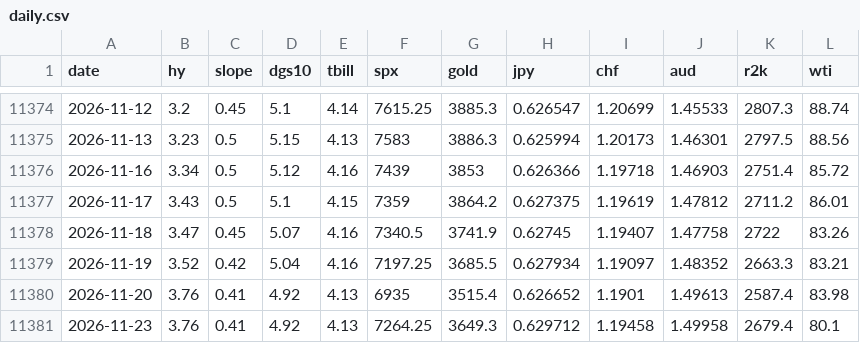
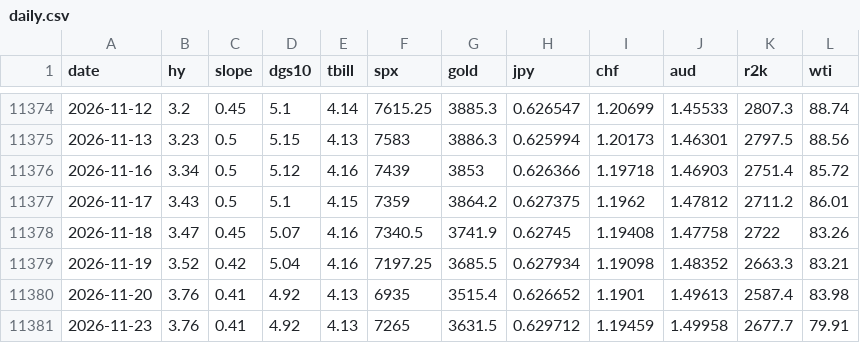
Before and after one commit to jbirnie209/strategy-dashboard, a CSV file: data/daily.csv, drawn as a sheet; only a part is shown, gaps mark what is left out.

```diff
--- a/data/daily.csv
+++ b/data/daily.csv
@@ -11376,6 +11376,6 @@ date,hy,slope,dgs10,tbill,spx,gold,jpy,chf,aud,r2k,wti
 2026-11-16,3.34,0.5,5.12,4.16,7439,3853,0.626366,1.19718,1.46903,2751.4,85.72
-2026-11-17,3.43,0.5,5.1,4.15,7359,3864.2,0.627375,1.19619,1.47812,2711.2,86.01
-2026-11-18,3.47,0.45,5.07,4.16,7340.5,3741.9,0.62745,1.19407,1.47758,2722,83.26
-2026-11-19,3.52,0.42,5.04,4.16,7197.25,3685.5,0.627934,1.19097,1.48352,2663.3,83.21
+2026-11-17,3.43,0.5,5.1,4.15,7359,3864.2,0.627375,1.1962,1.47812,2711.2,86.01
+2026-11-18,3.47,0.45,5.07,4.16,7340.5,3741.9,0.62745,1.19408,1.47758,2722,83.26
+2026-11-19,3.52,0.42,5.04,4.16,7197.25,3685.5,0.627934,1.19098,1.48352,2663.3,83.21
 2026-11-20,3.76,0.41,4.92,4.13,6935,3515.4,0.626652,1.1901,1.49613,2587.4,83.98
-2026-11-23,3.76,0.41,4.92,4.13,7264.25,3649.3,0.629712,1.19458,1.49958,2679.4,80.1
+2026-11-23,3.76,0.41,4.92,4.13,7265,3631.5,0.629712,1.19459,1.49958,2677.7,79.91
```
Also changed, not shown: 1 other file.
